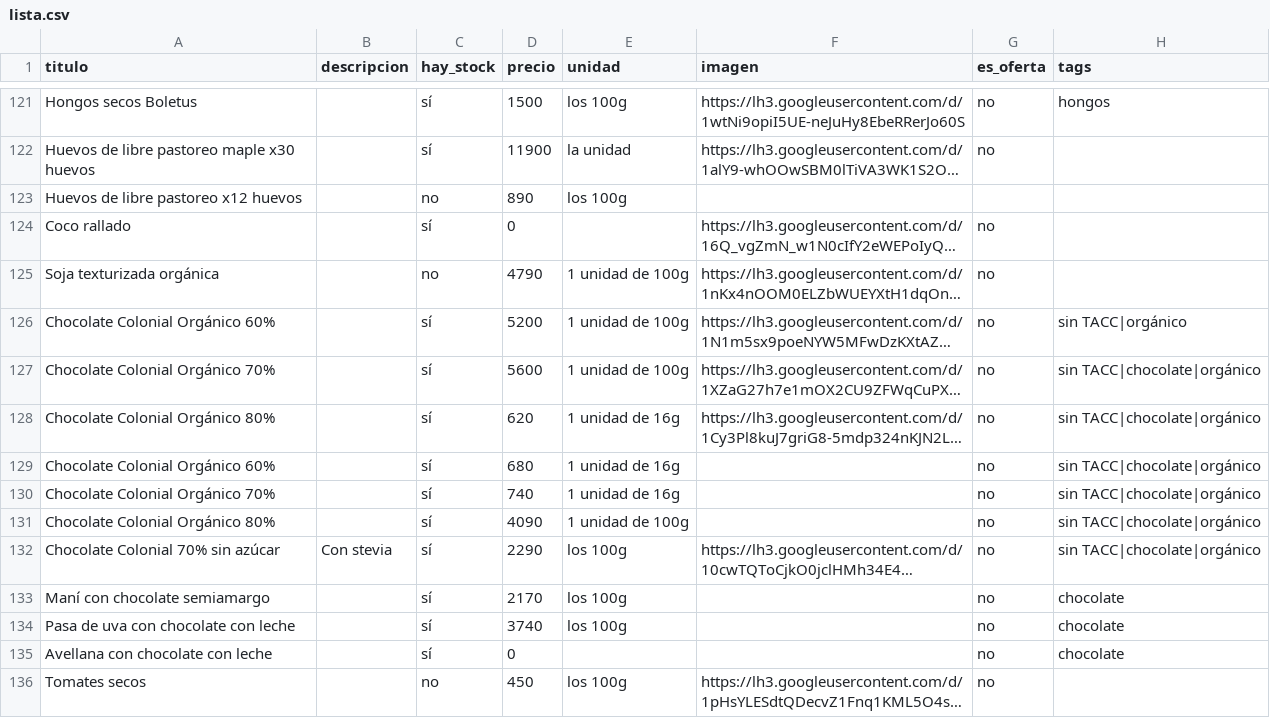
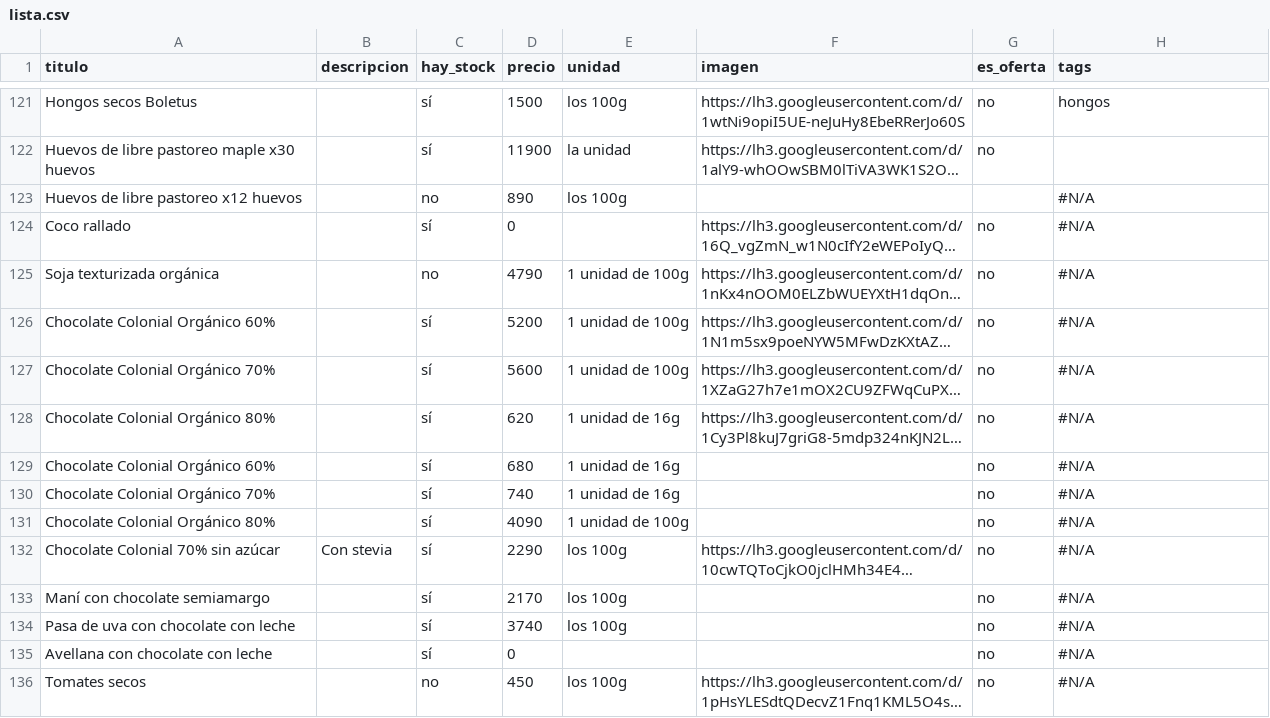
Before and after one commit to dietetica/productos, a CSV file: lista.csv, drawn as a sheet; only a part is shown, gaps mark what is left out; long unchanged cells end in …; the diff covers the shown part only; the diff names each change by its address in the sheet, - before the commit and + after, or states it on an @@ line.

Commit message:
Actualización automática de productos

```diff
--- a/lista.csv
+++ b/lista.csv
-H123:H125 (tags): (empty)
+H123:H125 (tags): #N/A
-H126 (tags): sin TACC|orgánico
+H126 (tags): #N/A
-H127:H132 (tags): sin TACC|chocolate|orgánico
+H127:H132 (tags): #N/A
-H133:H135 (tags): chocolate
+H133:H135 (tags): #N/A
-H136 (tags): (empty)
+H136 (tags): #N/A
```
Also changed, not shown: 54 edited cells elsewhere in this file.
